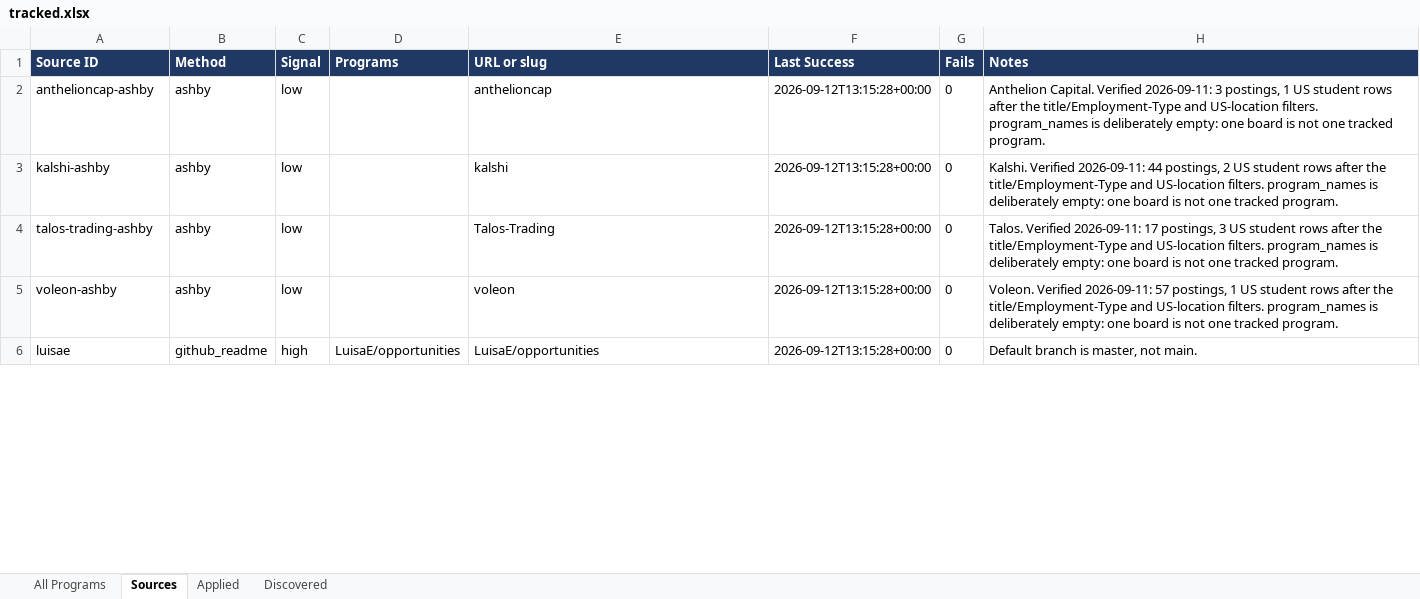
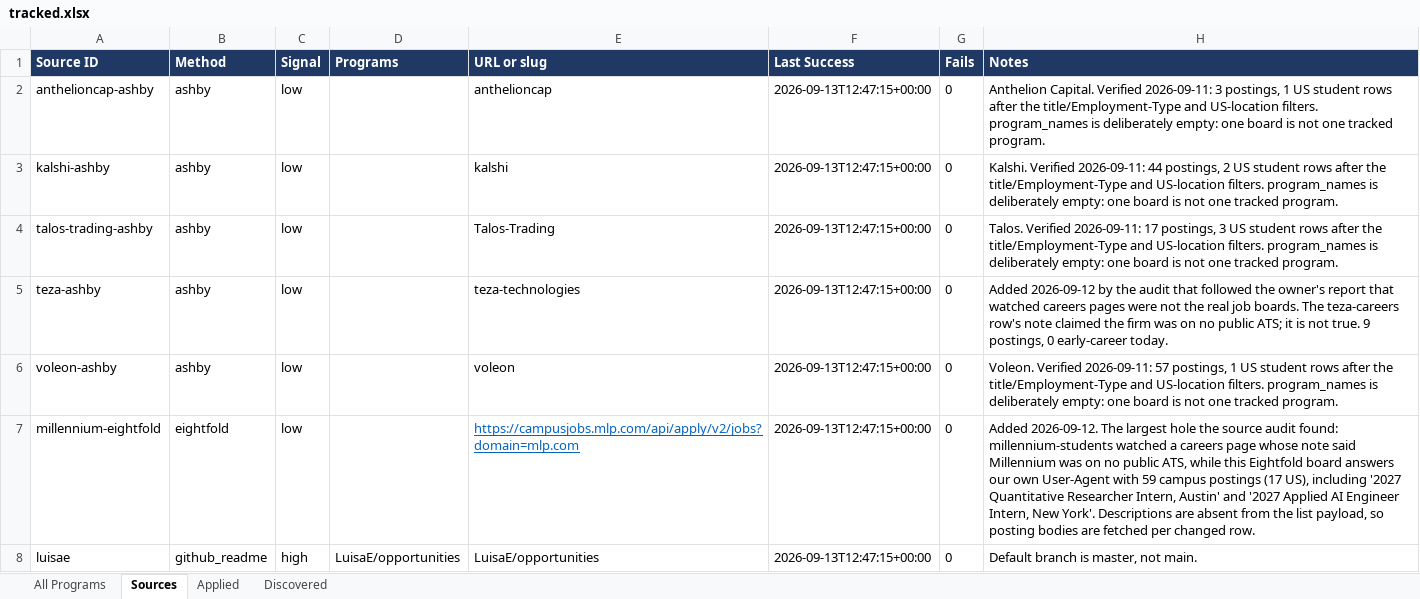
Before and after one commit to YeziShanYang/Internship-Opportunity-Aggregator, an Excel workbook: out/tracked.xlsx, sheet Sources, drawn as a sheet; only a part is shown; values as stored, in another font and other column widths than the file's, no borders; addresses are those after the commit; the diff covers the shown part only; the diff names each change by its address in the sheet, - before the commit and + after, or states it on an @@ line.

```diff
--- a/out/tracked.xlsx (sheet Sources)
+++ b/out/tracked.xlsx (sheet Sources)
-F2:F4 (Last Success): 2026-09-12T13:15:28+00:00
+F2:F4 (Last Success): 2026-09-13T12:47:15+00:00
+row 5: teza-ashby | ashby | low |  | teza-technologies | 2026-09-13T12:47:15+00:00 | 0 | Added 2026-09-12 by the audit that followed the owner's report that watched careers pages were not the real job boards. The teza-careers row's note claimed the firm was on no public ATS; it is not true. 9 postings, 0 early-career today.
-F6 (Last Success): 2026-09-12T13:15:28+00:00
+F6 (Last Success): 2026-09-13T12:47:15+00:00
+row 7: millennium-eightfold | eightfold | low |  | https://campusjobs.mlp.com/api/apply/v2/jobs?domain=mlp.com | 2026-09-13T12:47:15+00:00 | 0 | Added 2026-09-12. The largest hole the source audit found: millennium-students watched a careers page whose note said Millennium was on no public ATS, while this Eightfold board answers our own User-Agent with 59 campus postings (17 US), including '2027 Quantitative Researcher Intern, Austin' and '2027 Applied AI Engineer Intern, New York'. Descriptions are absent from the list payload, so posting bodies are fetched per changed row.
-F8 (Last Success): 2026-09-12T13:15:28+00:00
+F8 (Last Success): 2026-09-13T12:47:15+00:00
```
Also changed, not shown: 12 added rows and 151 edited cells elsewhere in this sheet, sheet All Programs, out/programs.xlsx, 19 other files.
